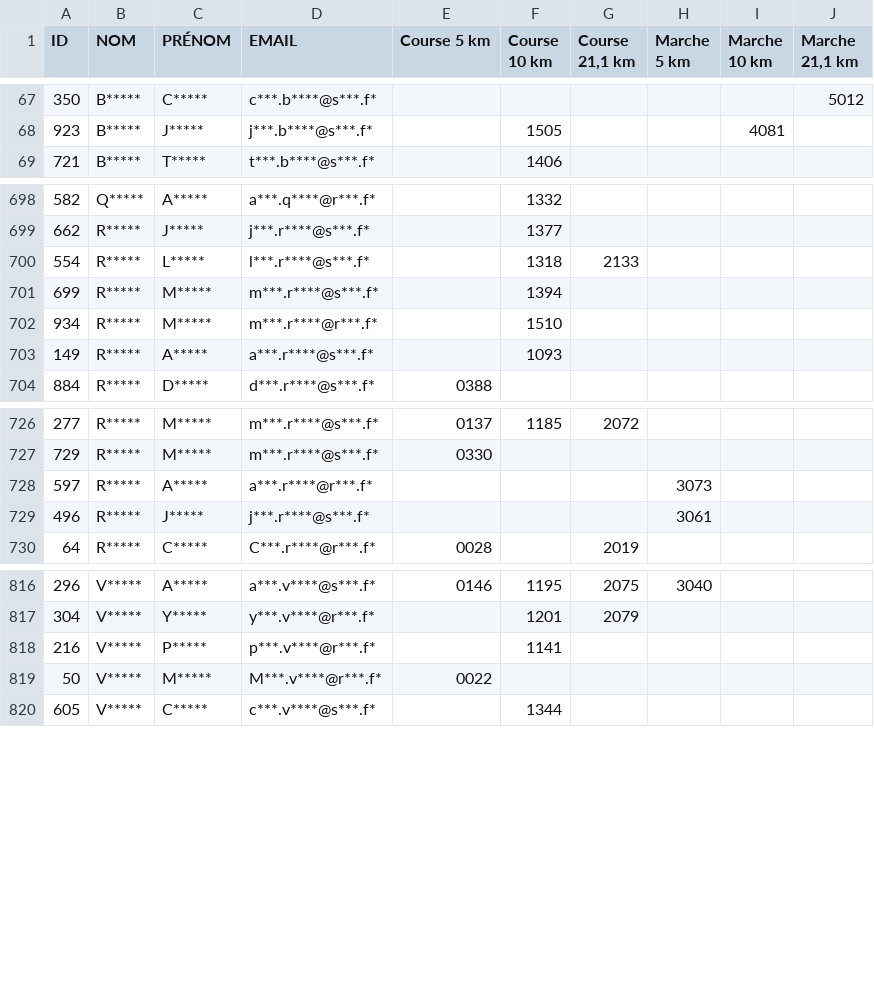
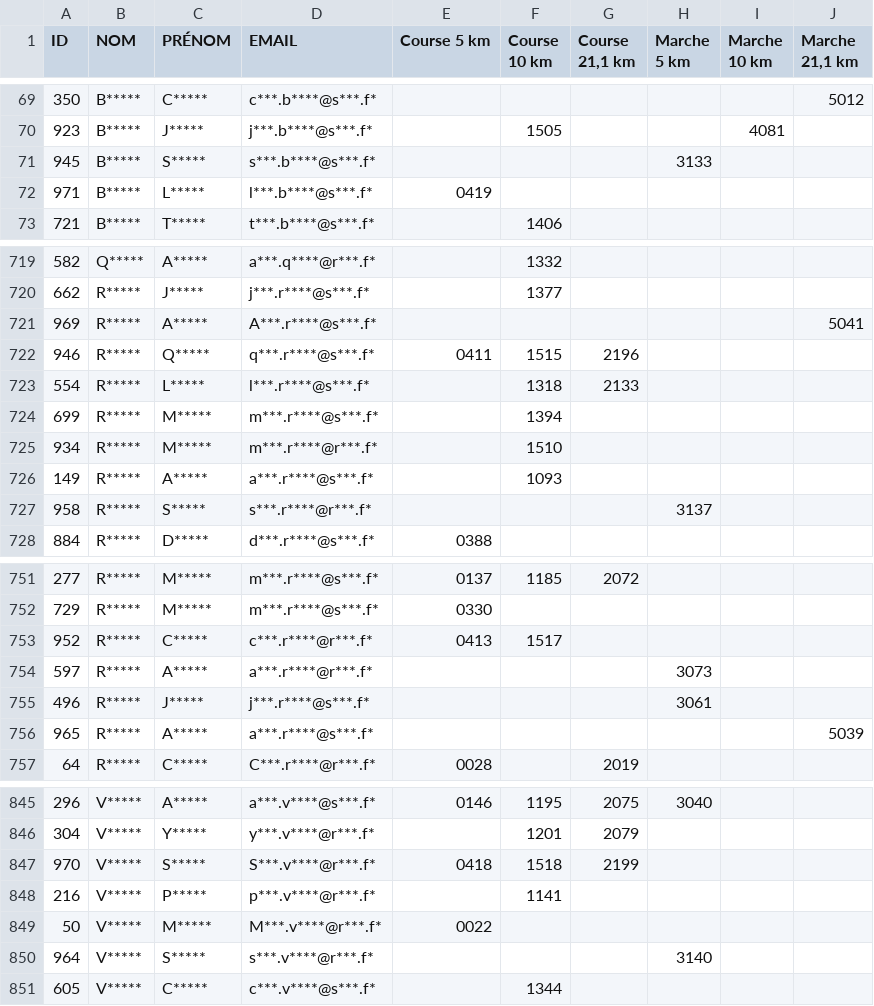
Before and after one commit to n58s29/SoRunning-inscriptions-2026, a CSV file: data/participants_anonymises_Challenge_Connecté_2026.csv, drawn as a sheet; only a part is shown, gaps mark what is left out; the diff covers the shown part only.

Commit message:
Update participants_anonymises_Challenge_Connecté_2026.csv

```diff
--- a/data/participants_anonymises_Challenge_Connecté_2026.csv
+++ b/data/participants_anonymises_Challenge_Connecté_2026.csv
@@ -68,2 +70,4 @@
 "923";"B*****";"J*****";"j***.b****@s***.f*";"";"1505";"";"";"4081";""
+"945";"B*****";"S*****";"s***.b****@s***.f*";"";"";"";"3133";"";""
+"971";"B*****";"L*****";"l***.b****@s***.f*";"0419";"";"";"";"";""
 "721";"B*****";"T*****";"t***.b****@s***.f*";"";"1406";"";"";"";""
@@ -699,2 +720,4 @@
 "662";"R*****";"J*****";"j***.r****@s***.f*";"";"1377";"";"";"";""
+"969";"R*****";"A*****";"A***.r****@s***.f*";"";"";"";"";"";"5041"
+"946";"R*****";"Q*****";"q***.r****@s***.f*";"0411";"1515";"2196";"";"";""
 "554";"R*****";"L*****";"l***.r****@s***.f*";"";"1318";"2133";"";"";""
@@ -703,2 +726,3 @@
 "149";"R*****";"A*****";"a***.r****@s***.f*";"";"1093";"";"";"";""
+"958";"R*****";"S*****";"s***.r****@r***.f*";"";"";"";"3137";"";""
 "884";"R*****";"D*****";"d***.r****@s***.f*";"0388";"";"";"";"";""
@@ -727,4 +752,6 @@
 "729";"R*****";"M*****";"m***.r****@s***.f*";"0330";"";"";"";"";""
+"952";"R*****";"C*****";"c***.r****@r***.f*";"0413";"1517";"";"";"";""
 "597";"R*****";"A*****";"a***.r****@r***.f*";"";"";"";"3073";"";""
 "496";"R*****";"J*****";"j***.r****@s***.f*";"";"";"";"3061";"";""
+"965";"R*****";"A*****";"a***.r****@s***.f*";"";"";"";"";"";"5039"
 "64";"R*****";"C*****";"C***.r****@r***.f*";"0028";"";"2019";"";"";""
@@ -817,4 +846,6 @@
 "304";"V*****";"Y*****";"y***.v****@r***.f*";"";"1201";"2079";"";"";""
+"970";"V*****";"S*****";"S***.v****@r***.f*";"0418";"1518";"2199";"";"";""
 "216";"V*****";"P*****";"p***.v****@r***.f*";"";"1141";"";"";"";""
 "50";"V*****";"M*****";"M***.v****@r***.f*";"0022";"";"";"";"";""
+"964";"V*****";"S*****";"s***.v****@r***.f*";"";"";"";"3140";"";""
 "605";"V*****";"C*****";"c***.v****@s***.f*";"";"1344";"";"";"";""
```
Also changed, not shown: 23 added rows elsewhere in this file.
